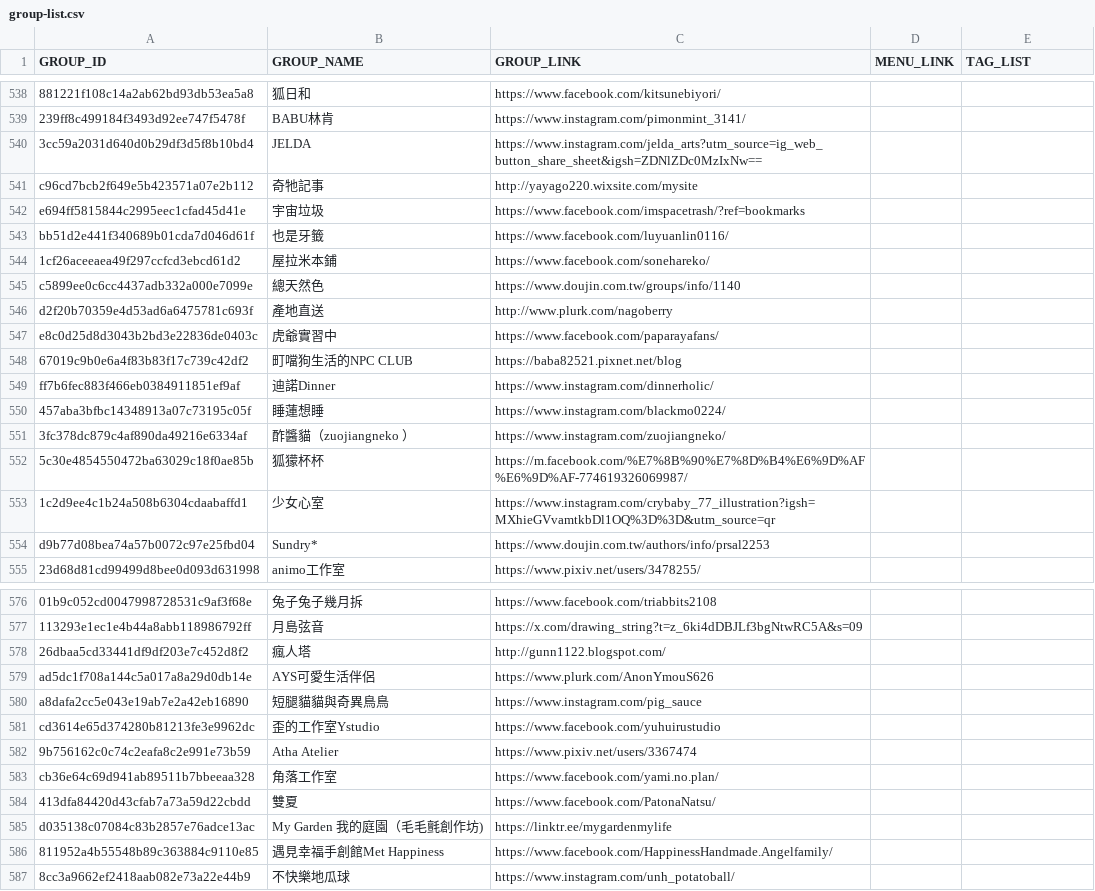
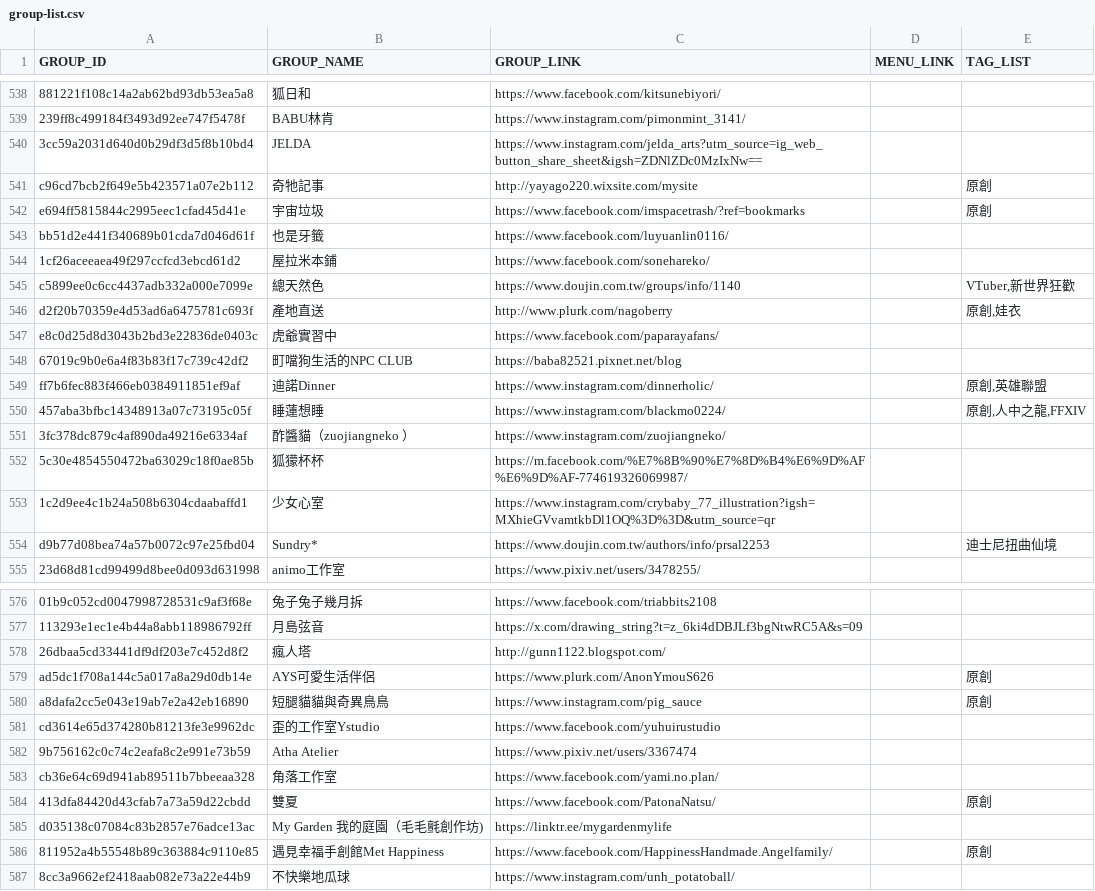
Before and after one commit to nh60211as/DoujinMapMarker, a CSV file: data/CWT70/group-list.csv, drawn as a sheet; only a part is shown, gaps mark what is left out; the diff covers the shown part only; the diff names each change by its address in the sheet, - before the commit and + after, or states it on an @@ line.

```diff
--- a/data/CWT70/group-list.csv
+++ b/data/CWT70/group-list.csv
-E541:E542 (TAG_LIST): (empty)
+E541:E542 (TAG_LIST): 原創
-E545 (TAG_LIST): (empty)
+E545 (TAG_LIST): VTuber,新世界狂歡
-E546 (TAG_LIST): (empty)
+E546 (TAG_LIST): 原創,娃衣
-E549 (TAG_LIST): (empty)
+E549 (TAG_LIST): 原創,英雄聯盟
-E550 (TAG_LIST): (empty)
+E550 (TAG_LIST): 原創,人中之龍,FFXIV
-E554 (TAG_LIST): (empty)
+E554 (TAG_LIST): 迪士尼扭曲仙境
-E579:E580 (TAG_LIST): (empty)
+E579:E580 (TAG_LIST): 原創
-E584 (TAG_LIST): (empty)
+E584 (TAG_LIST): 原創
-E586 (TAG_LIST): (empty)
+E586 (TAG_LIST): 原創
```
Also changed, not shown: 62 edited cells elsewhere in this file, 1 other file.
